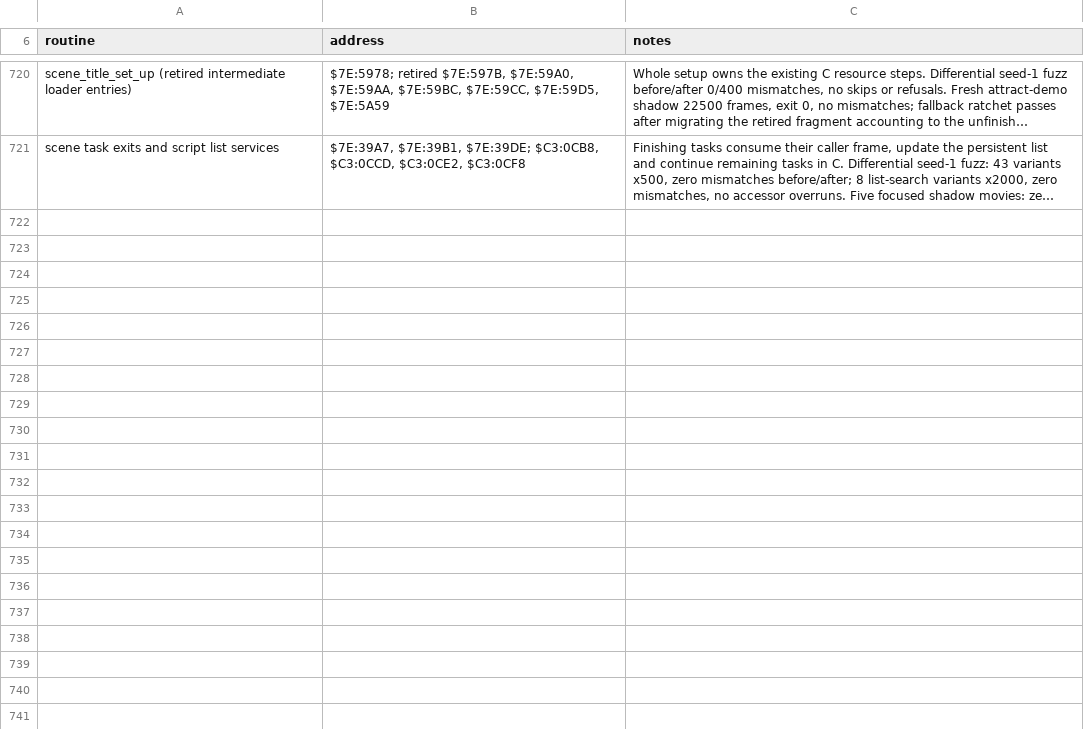
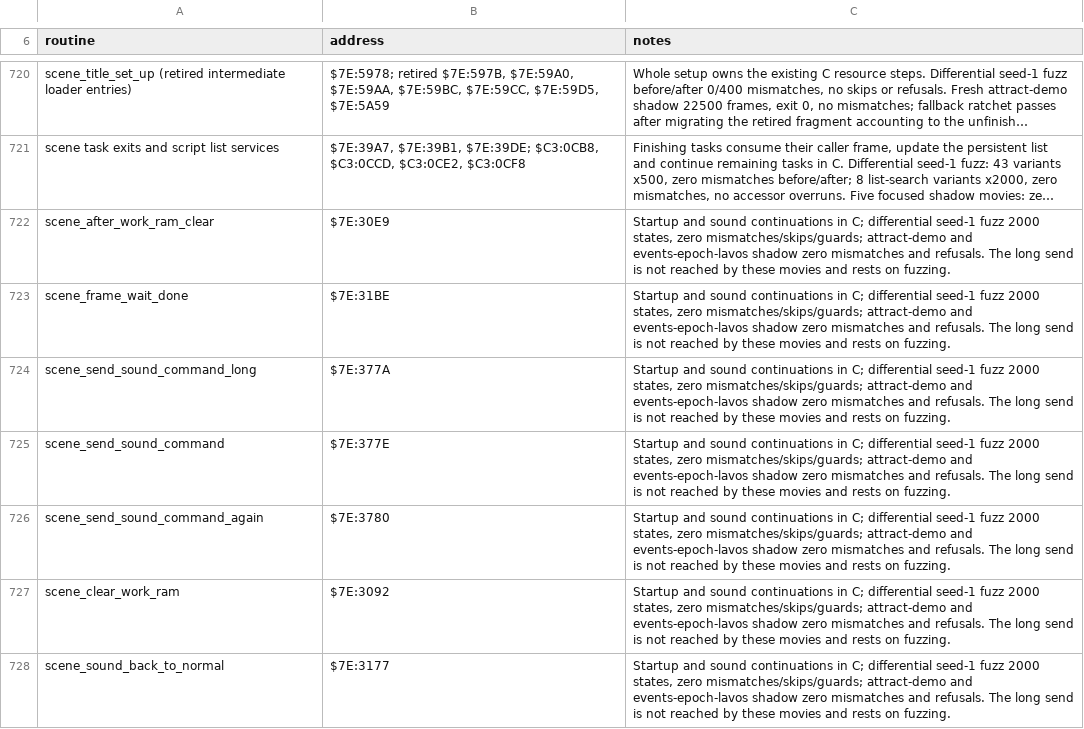
Before and after one commit to zdiemer/chrono-trigger-reimplemented, a TSV file: docs/ports.tsv, drawn as a sheet; only a part is shown, gaps mark what is left out; long unchanged cells end in …; the diff names each change by its address in the sheet, - before the commit and + after, or states it on an @@ line.

Commit message:
Continue scene startup and sound exchanges in C

```diff
--- a/docs/ports.tsv
+++ b/docs/ports.tsv
+row 722: scene_after_work_ram_clear | $7E:30E9 | Startup and sound continuations in C; differential seed-1 fuzz 2000 states, zero mismatches/skips/guards; attract-demo and events-epoch-lavos shadow zero mismatches and refusals. The long send is not reached by these movies and rests on fuzzing.
+row 723: scene_frame_wait_done | $7E:31BE | Startup and sound continuations in C; differential seed-1 fuzz 2000 states, zero mismatches/skips/guards; attract-demo and events-epoch-lavos shadow zero mismatches and refusals. The long send is not reached by these movies and rests on fuzzing.
+row 724: scene_send_sound_command_long | $7E:377A | Startup and sound continuations in C; differential seed-1 fuzz 2000 states, zero mismatches/skips/guards; attract-demo and events-epoch-lavos shadow zero mismatches and refusals. The long send is not reached by these movies and rests on fuzzing.
+row 725: scene_send_sound_command | $7E:377E | Startup and sound continuations in C; differential seed-1 fuzz 2000 states, zero mismatches/skips/guards; attract-demo and events-epoch-lavos shadow zero mismatches and refusals. The long send is not reached by these movies and rests on fuzzing.
+row 726: scene_send_sound_command_again | $7E:3780 | Startup and sound continuations in C; differential seed-1 fuzz 2000 states, zero mismatches/skips/guards; attract-demo and events-epoch-lavos shadow zero mismatches and refusals. The long send is not reached by these movies and rests on fuzzing.
+row 727: scene_clear_work_ram | $7E:3092 | Startup and sound continuations in C; differential seed-1 fuzz 2000 states, zero mismatches/skips/guards; attract-demo and events-epoch-lavos shadow zero mismatches and refusals. The long send is not reached by these movies and rests on fuzzing.
+row 728: scene_sound_back_to_normal | $7E:3177 | Startup and sound continuations in C; differential seed-1 fuzz 2000 states, zero mismatches/skips/guards; attract-demo and events-epoch-lavos shadow zero mismatches and refusals. The long send is not reached by these movies and rests on fuzzing.
```
Also changed, not shown: 12 other files.
